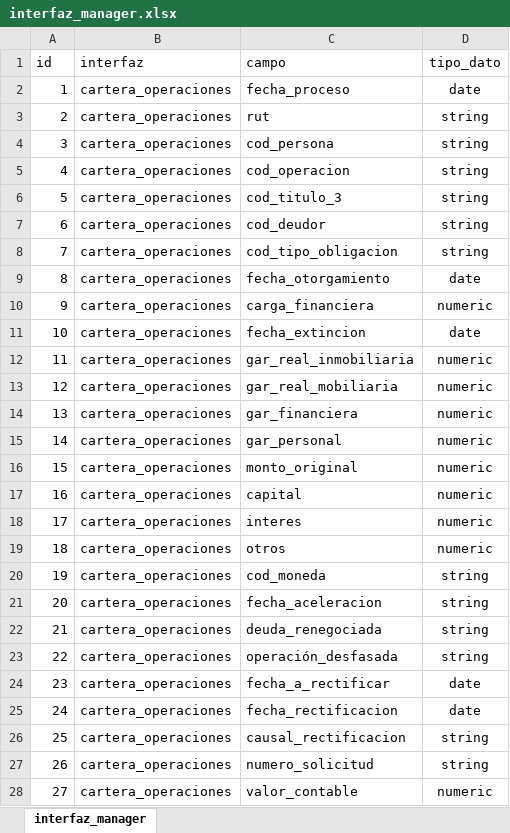
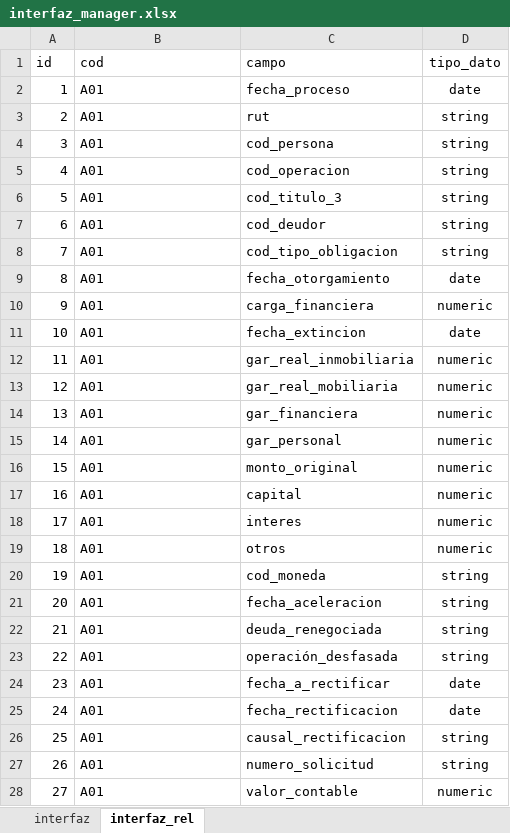
Before and after one commit to Soulcito/finReport, an Excel workbook: contenedores/airflow/mantenedores/interfaz_manager.xlsx, sheet interfaz_rel, drawn as a sheet; only a part is shown; values as stored, in another font and other column widths than the file's, no borders; the diff covers the shown part only; the diff names each change by its address in the sheet, - before the commit and + after, or states it on an @@ line.

Commit message:
Se modifica tabla interfaz_manager por interfaz e interfaz_rel, se incorpora en log_eventos de donde proviene el proceso si de DAG o procedimiento almacenado

```diff
--- a/contenedores/airflow/mantenedores/interfaz_manager.xlsx (sheet interfaz_rel)
+++ b/contenedores/airflow/mantenedores/interfaz_manager.xlsx (sheet interfaz_rel)
-sheet tab: interfaz_manager
+sheet tab: interfaz_rel
+sheet tab: interfaz
-B1: interfaz
+B1: cod
-B2:B28 (cod): cartera_operaciones
+B2:B28 (cod): A01
```
Also changed, not shown: 22 edited cells elsewhere in this sheet, 3 other files.
